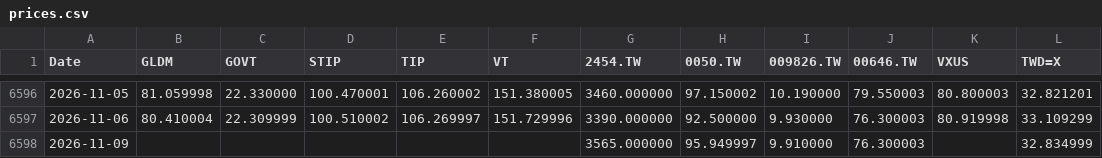
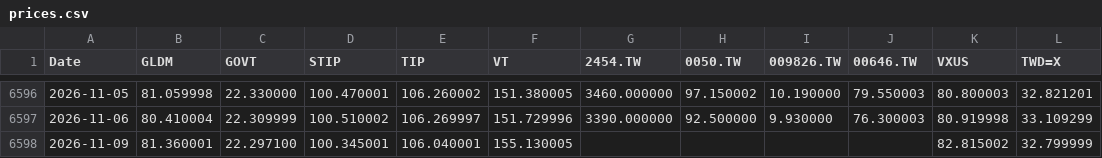
Before and after one commit to Nowar/sspp-try, a CSV file: data/prices.csv, drawn as a sheet; only a part is shown, gaps mark what is left out.

```diff
--- a/data/prices.csv
+++ b/data/prices.csv
@@ -6597,2 +6597,2 @@ Date,GLDM,GOVT,STIP,TIP,VT,2454.TW,0050.TW,009826.TW,00646.TW,VXUS,TWD=X
 2026-11-06,80.410004,22.309999,100.510002,106.269997,151.729996,3390.000000,92.500000,9.930000,76.300003,80.919998,33.109299
-2026-11-09,,,,,,3565.000000,95.949997,9.910000,76.300003,,32.834999
+2026-11-09,81.360001,22.297100,100.345001,106.040001,155.130005,,,,,82.815002,32.799999
```
Also changed, not shown: data/vt_raw.csv.
